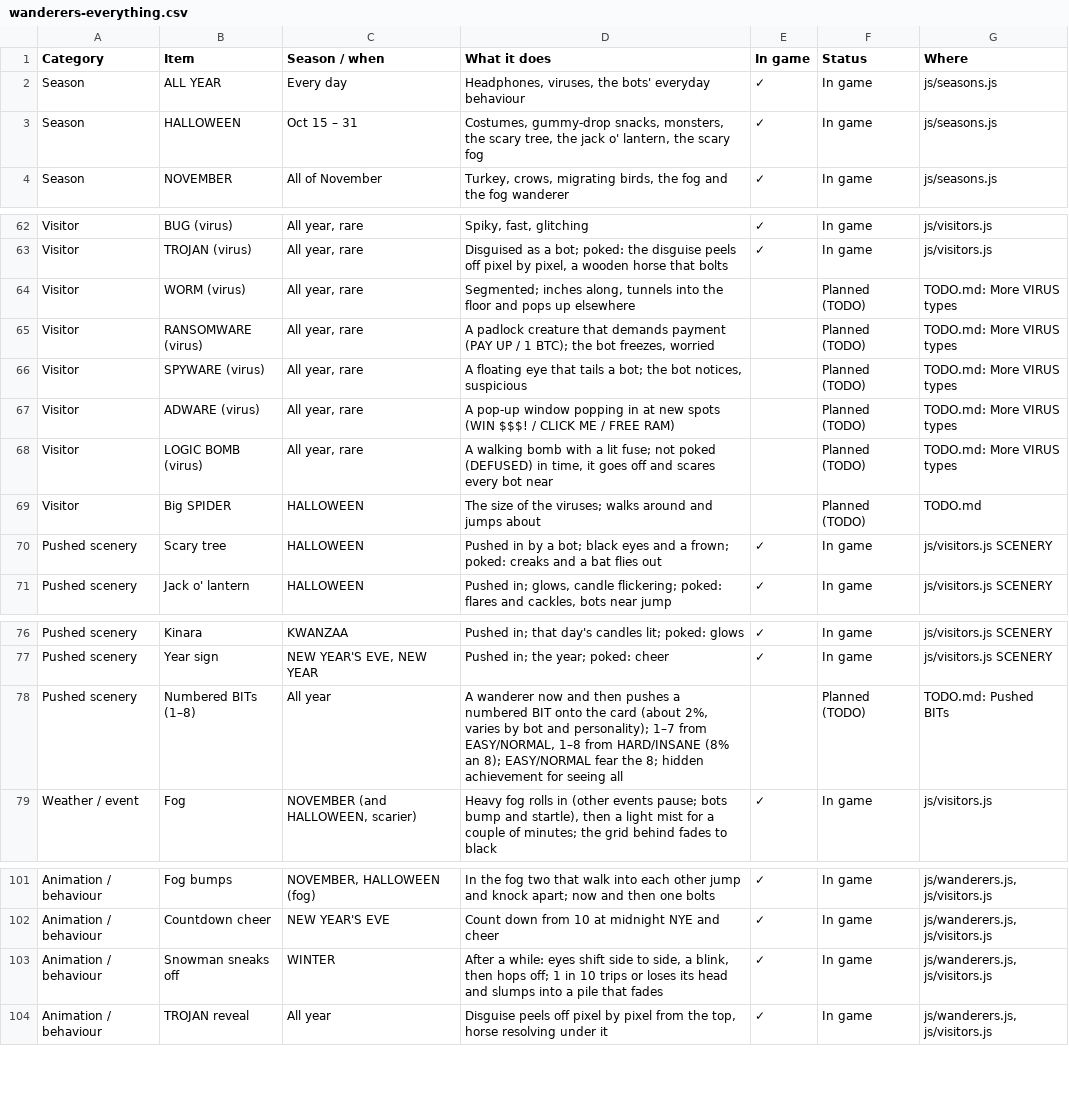
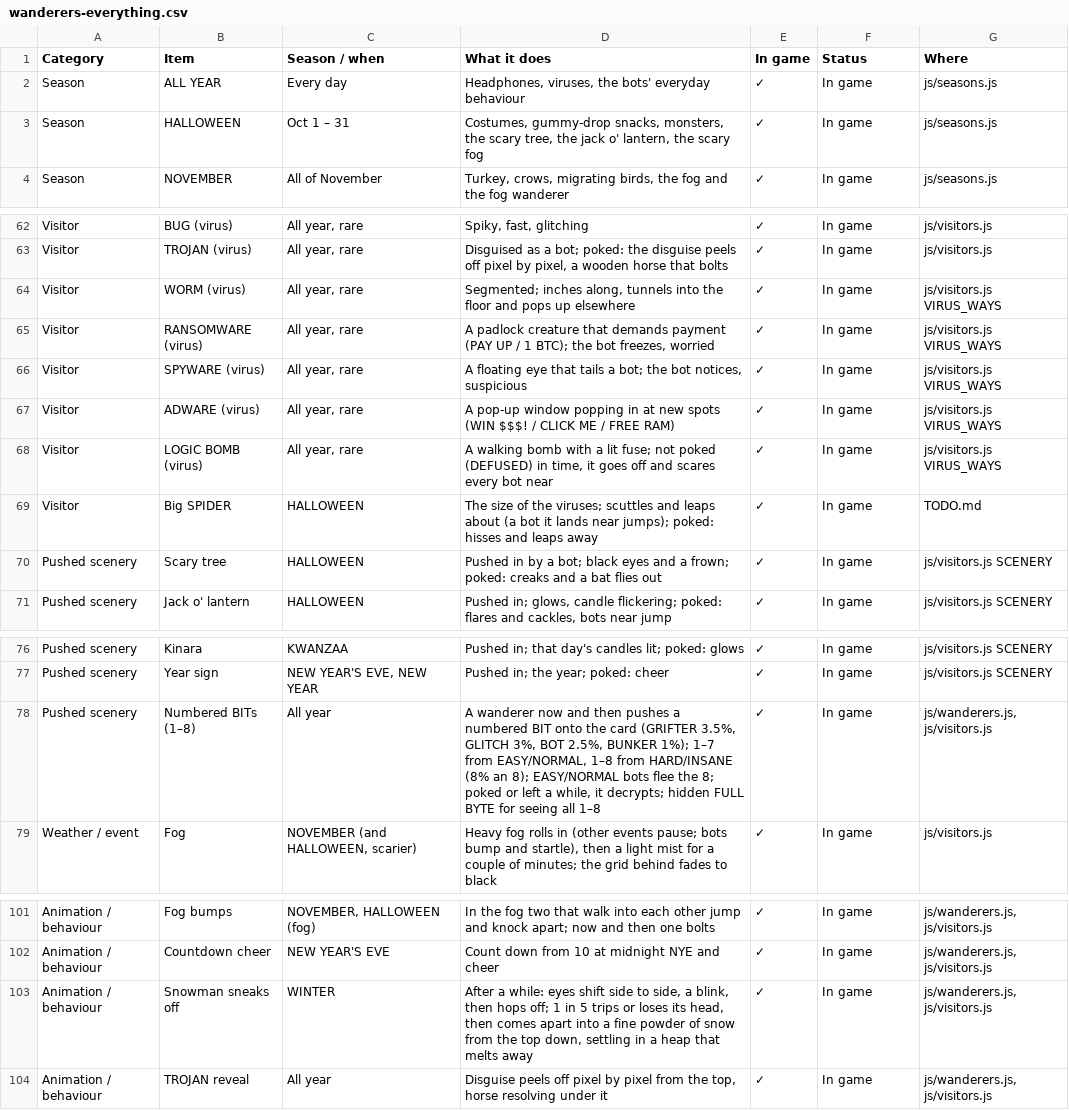
Before and after one commit to EmptyFishTank-JB/ByteFall, a CSV file: docs/wanderers-everything.csv, drawn as a sheet; only a part is shown, gaps mark what is left out.

```diff
--- a/docs/wanderers-everything.csv
+++ b/docs/wanderers-everything.csv
@@ -2,3 +2,3 @@
 Season,ALL YEAR,Every day,"Headphones, viruses, the bots' everyday behaviour",✓,In game,js/seasons.js
-Season,HALLOWEEN,Oct 15 – 31,"Costumes, gummy-drop snacks, monsters, the scary tree, the jack o' lantern, the scary fog",✓,In game,js/seasons.js
+Season,HALLOWEEN,Oct 1 – 31,"Costumes, gummy-drop snacks, monsters, the scary tree, the jack o' lantern, the scary fog",✓,In game,js/seasons.js
 Season,NOVEMBER,All of November,"Turkey, crows, migrating birds, the fog and the fog wanderer",✓,In game,js/seasons.js
@@ -63,8 +63,8 @@ Visitor,BUG (virus),"All year, rare","Spiky, fast, glitching",✓,In game,js/vis
 Visitor,TROJAN (virus),"All year, rare","Disguised as a bot; poked: the disguise peels off pixel by pixel, a wooden horse that bolts",✓,In game,js/visitors.js
-Visitor,WORM (virus),"All year, rare","Segmented; inches along, tunnels into the floor and pops up elsewhere",,Planned (TODO),TODO.md: More VIRUS types
-Visitor,RANSOMWARE (virus),"All year, rare","A padlock creature that demands payment (PAY UP / 1 BTC); the bot freezes, worried",,Planned (TODO),TODO.md: More VIRUS types
-Visitor,SPYWARE (virus),"All year, rare","A floating eye that tails a bot; the bot notices, suspicious",,Planned (TODO),TODO.md: More VIRUS types
-Visitor,ADWARE (virus),"All year, rare",A pop-up window popping in at new spots (WIN $$$! / CLICK ME / FREE RAM),,Planned (TODO),TODO.md: More VIRUS types
-Visitor,LOGIC BOMB (virus),"All year, rare","A walking bomb with a lit fuse; not poked (DEFUSED) in time, it goes off and scares every bot near",,Planned (TODO),TODO.md: More VIRUS types
-Visitor,Big SPIDER,HALLOWEEN,The size of the viruses; walks around and jumps about,,Planned (TODO),TODO.md
+Visitor,WORM (virus),"All year, rare","Segmented; inches along, tunnels into the floor and pops up elsewhere",✓,In game,js/visitors.js VIRUS_WAYS
+Visitor,RANSOMWARE (virus),"All year, rare","A padlock creature that demands payment (PAY UP / 1 BTC); the bot freezes, worried",✓,In game,js/visitors.js VIRUS_WAYS
+Visitor,SPYWARE (virus),"All year, rare","A floating eye that tails a bot; the bot notices, suspicious",✓,In game,js/visitors.js VIRUS_WAYS
+Visitor,ADWARE (virus),"All year, rare",A pop-up window popping in at new spots (WIN $$$! / CLICK ME / FREE RAM),✓,In game,js/visitors.js VIRUS_WAYS
+Visitor,LOGIC BOMB (virus),"All year, rare","A walking bomb with a lit fuse; not poked (DEFUSED) in time, it goes off and scares every bot near",✓,In game,js/visitors.js VIRUS_WAYS
+Visitor,Big SPIDER,HALLOWEEN,The size of the viruses; scuttles and leaps about (a bot it lands near jumps); poked: hisses and leaps away,✓,In game,TODO.md
 Pushed scenery,Scary tree,HALLOWEEN,Pushed in by a bot; black eyes and a frown; poked: creaks and a bat flies out,✓,In game,js/visitors.js SCENERY
@@ -77,3 +77,3 @@ Pushed scenery,Kinara,KWANZAA,Pushed in; that day's candles lit; poked: glows,
 Pushed scenery,Year sign,"NEW YEAR'S EVE, NEW YEAR",Pushed in; the year; poked: cheer,✓,In game,js/visitors.js SCENERY
-Pushed scenery,Numbered BITs (1–8),All year,"A wanderer now and then pushes a numbered BIT onto the card (about 2%, varies by bot and personality); 1–7 from EASY/NORMAL, 1–8 from HARD/INSANE (8% an 8); EASY/NORMAL fear the 8; hidden achievement for seeing all",,Planned (TODO),TODO.md: Pushed BITs
+Pushed scenery,Numbered BITs (1–8),All year,"A wanderer now and then pushes a numbered BIT onto the card (GRIFTER 3.5%, GLITCH 3%, BOT 2.5%, BUNKER 1%); 1–7 from EASY/NORMAL, 1–8 from HARD/INSANE (8% an 8); EASY/NORMAL bots flee the 8; poked or left a while, it decrypts; hidden FULL BYTE for seeing all 1–8",✓,In game,"js/wanderers.js, js/visitors.js"
 Weather / event,Fog,"NOVEMBER (and HALLOWEEN, scarier)","Heavy fog rolls in (other events pause; bots bump and startle), then a light mist for a couple of minutes; the grid behind fades to black",✓,In game,js/visitors.js
@@ -102,3 +102,3 @@ Animation / behaviour,Fog bumps,"NOVEMBER, HALLOWEEN (fog)",In the fog two that
 Animation / behaviour,Countdown cheer,NEW YEAR'S EVE,Count down from 10 at midnight NYE and cheer,✓,In game,"js/wanderers.js, js/visitors.js"
-Animation / behaviour,Snowman sneaks off,WINTER,"After a while: eyes shift side to side, a blink, then hops off; 1 in 10 trips or loses its head and slumps into a pile that fades",✓,In game,"js/wanderers.js, js/visitors.js"
+Animation / behaviour,Snowman sneaks off,WINTER,"After a while: eyes shift side to side, a blink, then hops off; 1 in 5 trips or loses its head, then comes apart into a fine powder of snow from the top down, settling in a heap that melts away",✓,In game,"js/wanderers.js, js/visitors.js"
 Animation / behaviour,TROJAN reveal,All year,"Disguise peels off pixel by pixel from the top, horse resolving under it",✓,In game,"js/wanderers.js, js/visitors.js"
```
Also changed, not shown: 16 other files.
